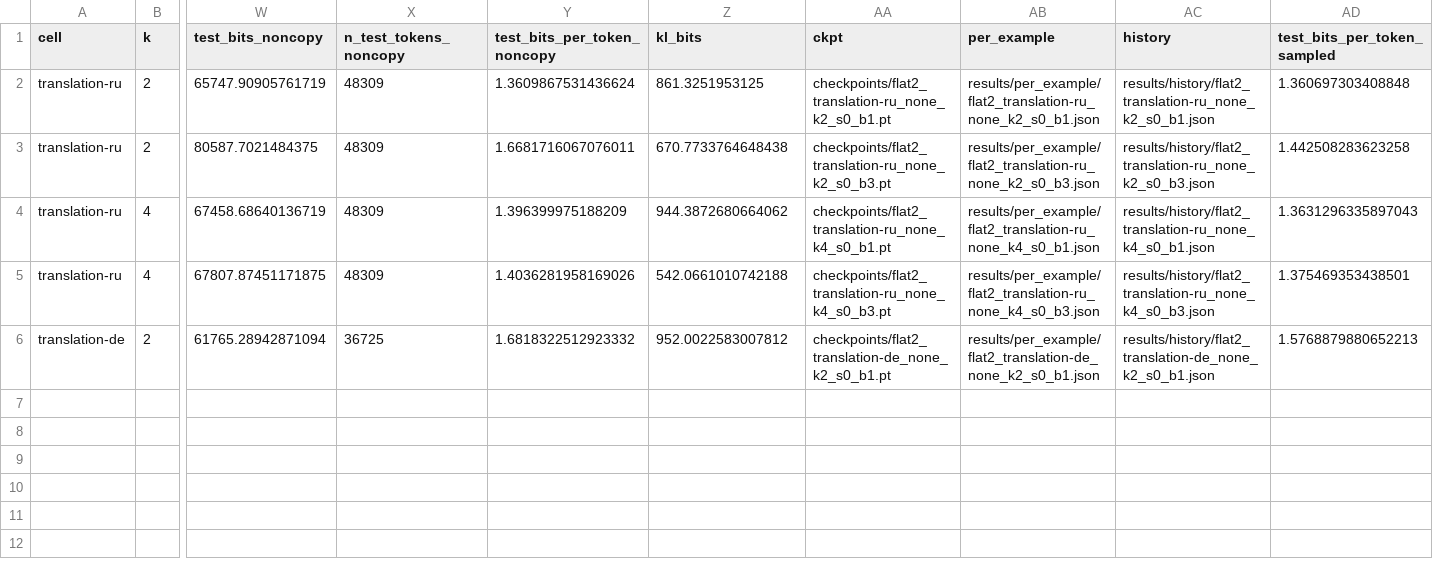
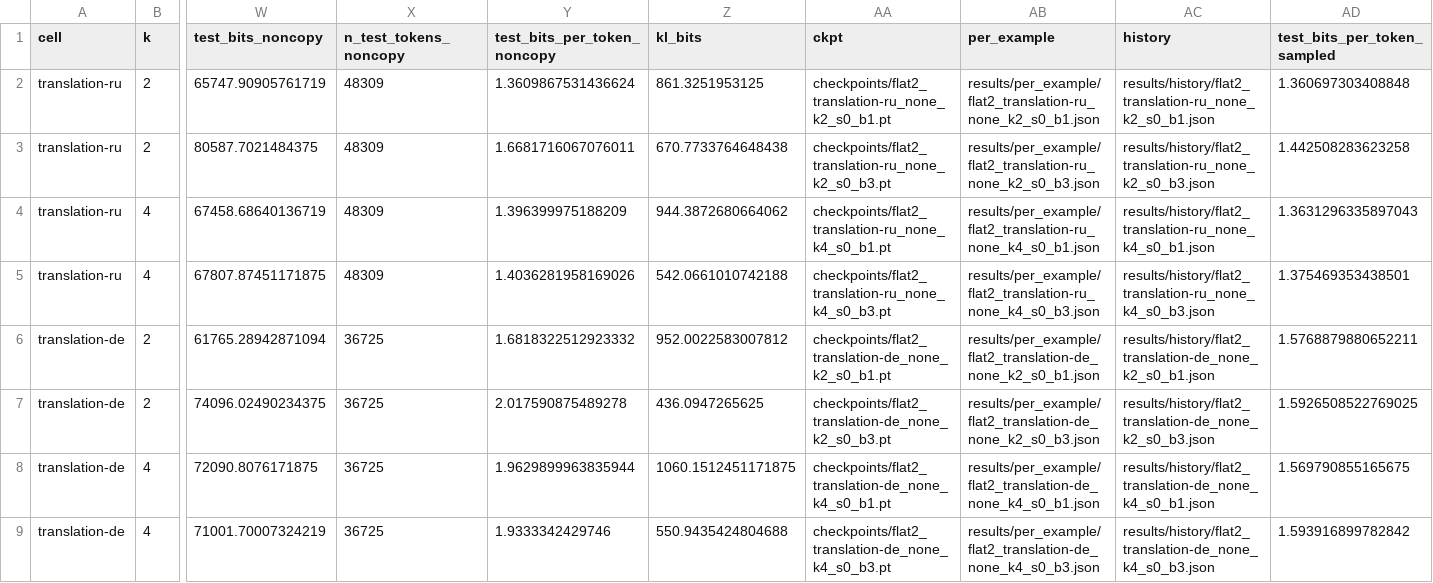
Before and after one commit to sirotenkogeorgii/prefix-programs, a CSV file: results_sync/flat2.csv, drawn as a sheet; only a part is shown, gaps mark what is left out; rows hold the shown columns only; the diff names each change by its address in the sheet, - before the commit and + after, or states it on an @@ line.

Commit message:
Sync results from Colab

```diff
--- a/results_sync/flat2.csv
+++ b/results_sync/flat2.csv
-AD6 (test_bits_per_token_sampled): 1.5768879880652213
+AD6 (test_bits_per_token_sampled): 1.5768879880652211
+row 7: translation-de | 2 | 74096.02490234375 | 36725 | 2.017590875489278 | 436.0947265625 | checkpoints/flat2_translation-de_none_k2_s0_b3.pt | results/per_example/flat2_translation-de_none_k2_s0_b3.json | results/history/flat2_translation-de_none_k2_s0_b3.json | 1.5926508522769025
+row 8: translation-de | 4 | 72090.8076171875 | 36725 | 1.9629899963835944 | 1060.1512451171875 | checkpoints/flat2_translation-de_none_k4_s0_b1.pt | results/per_example/flat2_translation-de_none_k4_s0_b1.json | results/history/flat2_translation-de_none_k4_s0_b1.json | 1.569790855165675
+row 9: translation-de | 4 | 71001.70007324219 | 36725 | 1.9333342429746 | 550.9435424804688 | checkpoints/flat2_translation-de_none_k4_s0_b3.pt | results/per_example/flat2_translation-de_none_k4_s0_b3.json | results/history/flat2_translation-de_none_k4_s0_b3.json | 1.593916899782842
```
Also changed, not shown: 9 other files.
